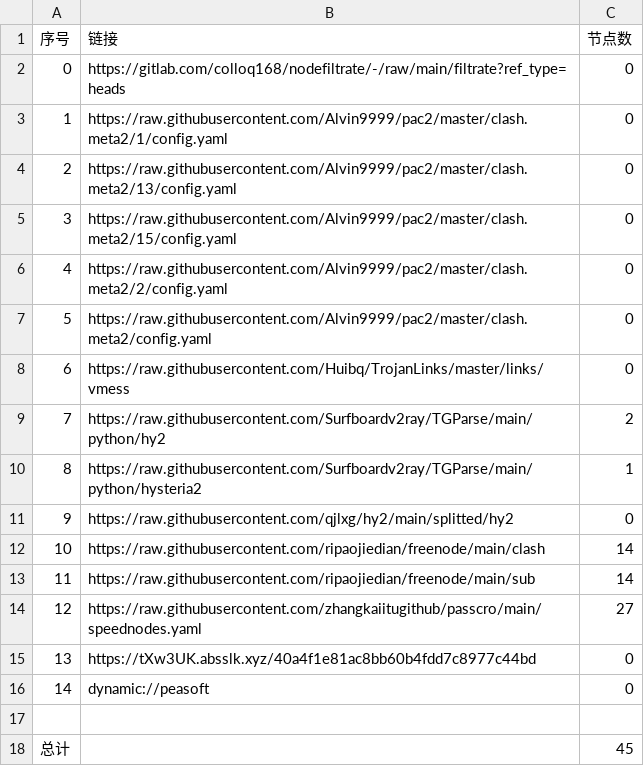
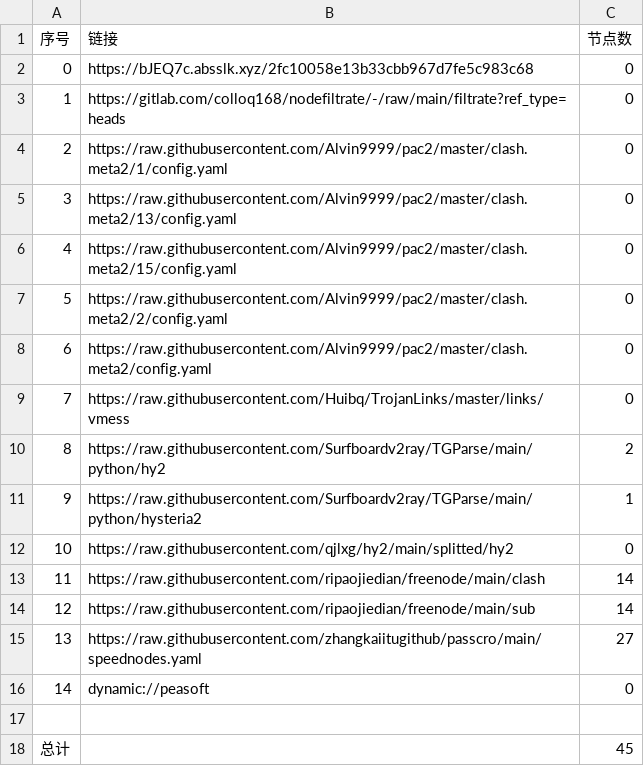
Before and after one commit to xiao33521/AutoMergePublicNodes33521, a CSV file: list_result.csv, drawn as a sheet; removed rows and columns are numbered as before the commit, all else as after; the diff names each change by its address in the sheet, - before the commit and + after, or states it on an @@ line.

```diff
--- a/list_result.csv
+++ b/list_result.csv
+row 2: 0 | https://bJEQ7c.absslk.xyz/2fc10058e13b33cbb967d7fe5c983c68 | 0
@@ column A (序号) renumbered between rows 3 and 15 @@
-row 15: 13 | https://tXw3UK.absslk.xyz/40a4f1e81ac8bb60b4fdd7c8977c44bd | 0
```
Also changed, not shown: 19 other files.
